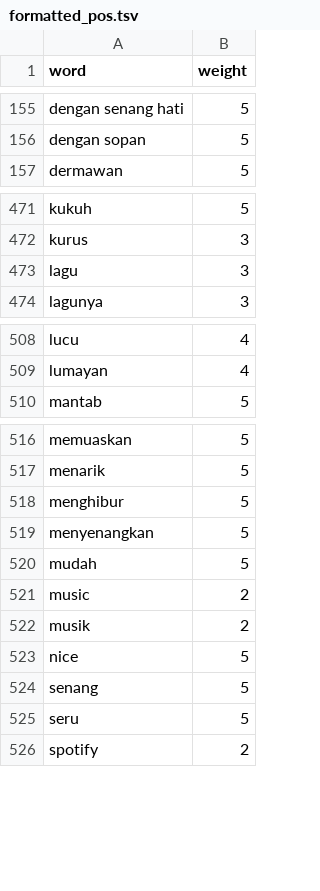
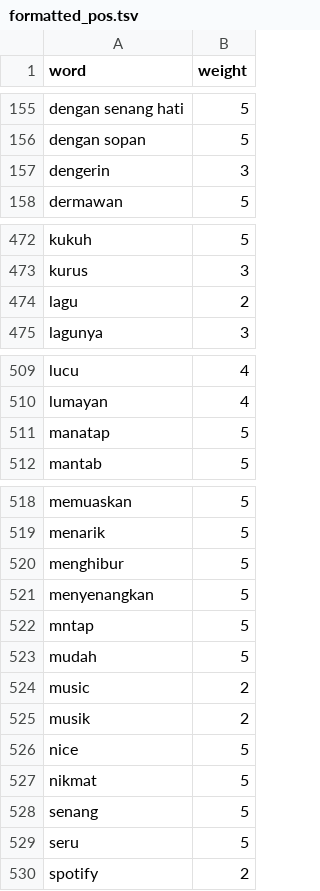
Before and after one commit to HibatullahPrihadian/positive-negative-words, a TSV file: formatted_pos.tsv, drawn as a sheet; only a part is shown, gaps mark what is left out.

Commit message:
Add files via upload

```diff
--- a/formatted_pos.tsv
+++ b/formatted_pos.tsv
@@ -156,2 +156,3 @@ dengan senang hati	5
 dengan sopan	5
+dengerin	3
 dermawan	5
@@ -472,3 +473,3 @@ kukuh	5
 kurus	3
-lagu	3
+lagu	2
 lagunya	3
@@ -509,2 +510,3 @@ lucu	4
 lumayan	4
+manatap	5
 mantab	5
@@ -519,2 +521,3 @@ menghibur	5
 menyenangkan	5
+mntap	5
 mudah	5
@@ -523,2 +526,3 @@ musik	2
 nice	5
+nikmat	5
 senang	5
```
